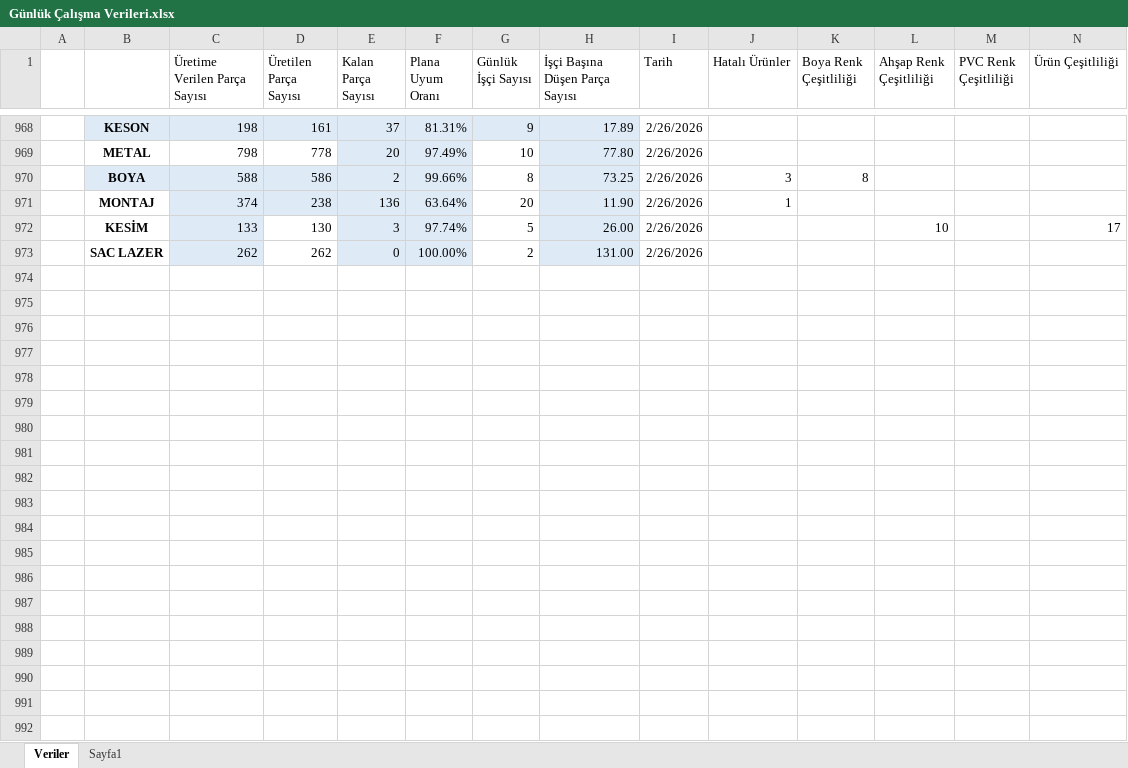
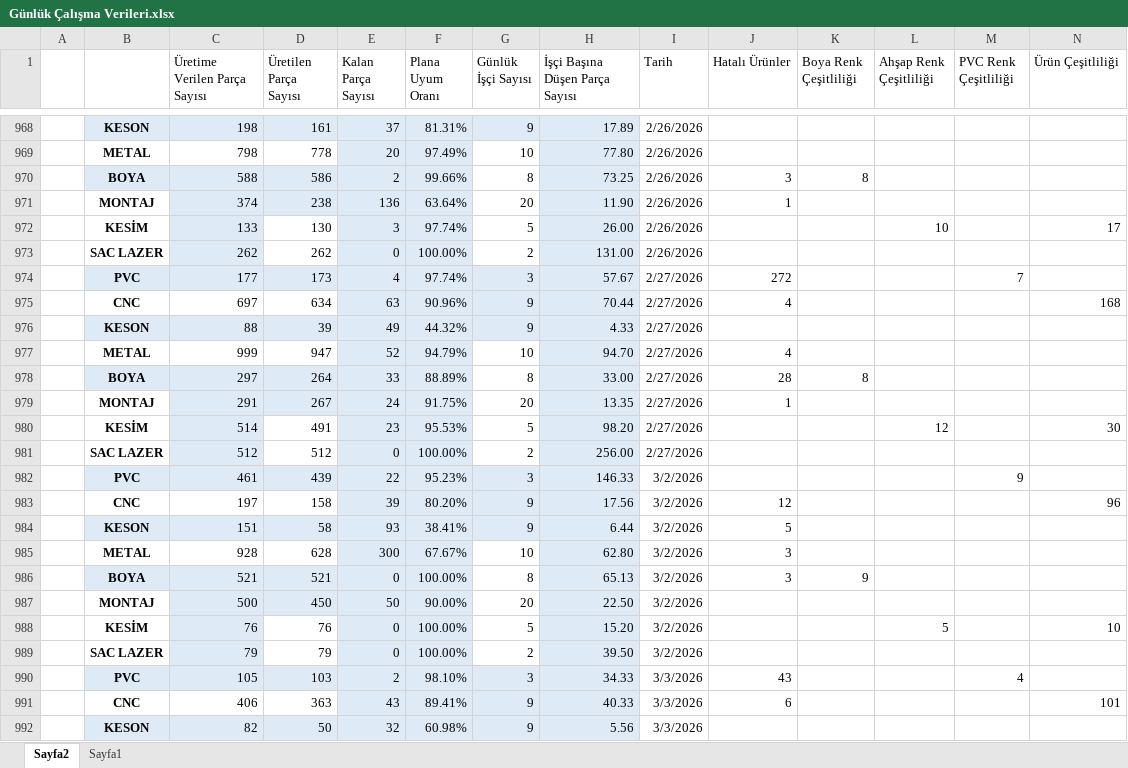
Before and after one commit to Tuncayozalici/ONERI, an Excel workbook: wwwroot/EXCELS/Günlük Çalışma Verileri.xlsx, sheet Sayfa2, drawn as a sheet; only a part is shown, gaps mark what is left out; values as stored, in another font and other column widths than the file's, no borders; the diff covers the shown part only; the diff names each change by its address in the sheet, - before the commit and + after, or states it on an @@ line.

Commit message:
feat: Enhance dashboard functionality and UI
- Added new methods to resolve available filter dates and metadata for dashboard queries.
- Introduced a new model `GunlukCalismaSatirModel` to encapsulate daily work data.
- Updated the dashboard view to include a new chart for plan compliance by department.
- Enhanced the date filter component to display validation messages when no data is available for selected dates.
- Added file upload functionality for a PDF menu list in the admin view.
- Updated various views to reflect changes in terminology from "Profil Lazer" to "Metal".
- Improved layout styles for better UI consistency and responsiveness.
- Updated JavaScript components to handle new data structures and improve chart rendering.
- Modified existing Excel files to ensure compatibility with new data models.

```diff
--- a/wwwroot/EXCELS/Günlük Çalışma Verileri.xlsx (sheet Sayfa2)
+++ b/wwwroot/EXCELS/Günlük Çalışma Verileri.xlsx (sheet Sayfa2)
-sheet tab: Veriler
+sheet tab: Sayfa2
+row 974:  | PVC | 177 | 173 | 4 | 97.74% | 3 | 57.67 | 2/27/2026 | 272 |  |  | 7
+row 975:  | CNC | 697 | 634 | 63 | 90.96% | 9 | 70.44 | 2/27/2026 | 4 |  |  |  | 168
+row 976:  | KESON | 88 | 39 | 49 | 44.32% | 9 | 4.33 | 2/27/2026
+row 977:  | METAL | 999 | 947 | 52 | 94.79% | 10 | 94.70 | 2/27/2026 | 4
+row 978:  | BOYA | 297 | 264 | 33 | 88.89% | 8 | 33.00 | 2/27/2026 | 28 | 8
+row 979:  | MONTAJ | 291 | 267 | 24 | 91.75% | 20 | 13.35 | 2/27/2026 | 1
+row 980:  | KESİM | 514 | 491 | 23 | 95.53% | 5 | 98.20 | 2/27/2026 |  |  | 12 |  | 30
+row 981:  | SAC LAZER | 512 | 512 | 0 | 100.00% | 2 | 256.00 | 2/27/2026
+row 982:  | PVC | 461 | 439 | 22 | 95.23% | 3 | 146.33 | 3/2/2026 |  |  |  | 9
+row 983:  | CNC | 197 | 158 | 39 | 80.20% | 9 | 17.56 | 3/2/2026 | 12 |  |  |  | 96
+row 984:  | KESON | 151 | 58 | 93 | 38.41% | 9 | 6.44 | 3/2/2026 | 5
+row 985:  | METAL | 928 | 628 | 300 | 67.67% | 10 | 62.80 | 3/2/2026 | 3
+row 986:  | BOYA | 521 | 521 | 0 | 100.00% | 8 | 65.13 | 3/2/2026 | 3 | 9
+row 987:  | MONTAJ | 500 | 450 | 50 | 90.00% | 20 | 22.50 | 3/2/2026
+row 988:  | KESİM | 76 | 76 | 0 | 100.00% | 5 | 15.20 | 3/2/2026 |  |  | 5 |  | 10
+row 989:  | SAC LAZER | 79 | 79 | 0 | 100.00% | 2 | 39.50 | 3/2/2026
+row 990:  | PVC | 105 | 103 | 2 | 98.10% | 3 | 34.33 | 3/3/2026 | 43 |  |  | 4
+row 991:  | CNC | 406 | 363 | 43 | 89.41% | 9 | 40.33 | 3/3/2026 | 6 |  |  |  | 101
+row 992:  | KESON | 82 | 50 | 32 | 60.98% | 9 | 5.56 | 3/3/2026
```
Also changed, not shown: 141 added rows elsewhere in this sheet, sheet Sayfa1, wwwroot/EXCELS/HATALI PARÇA VERİ GİRİŞİ.xlsm, wwwroot/EXCELS/MARWOOD Rover-B Veri Ekranı 2026.xlsm, 27 other files.
